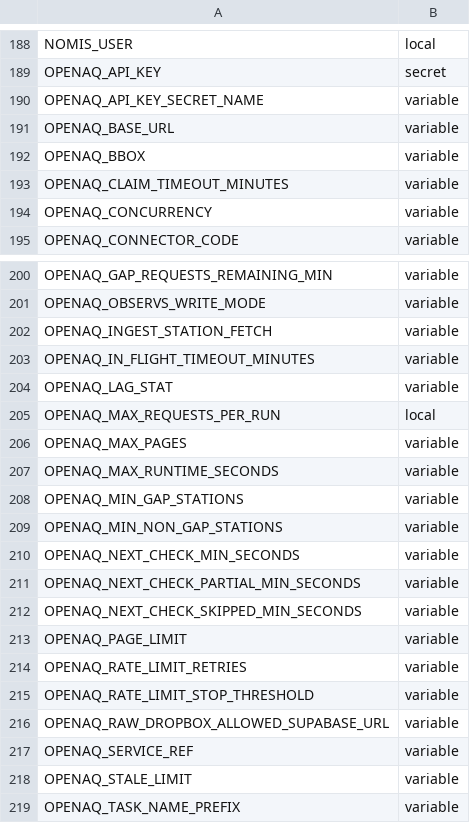
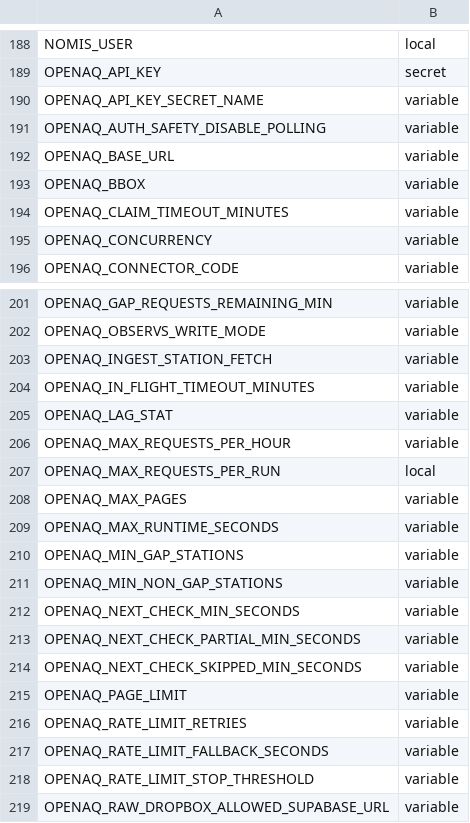
Before and after one commit to ChronicChannel-test/uk-aq-ingest, a CSV file: config/uk_aq_github_env_targets.csv, drawn as a sheet; only a part is shown, gaps mark what is left out; the shorter side is filled out with more unchanged rows; the diff names each change by its address in the sheet, - before the commit and + after, or states it on an @@ line.

Commit message:
Add hourly OpenAQ request guard and auth safety
Add an hourly OpenAQ request budget and auth-safety features across Cloud Run wrapper, workflow, config and ingest runtime. Key changes:
- Introduce env vars: OPENAQ_MAX_REQUESTS_PER_HOUR (default 1900), OPENAQ_RATE_LIMIT_FALLBACK_SECONDS (default 300), OPENAQ_AUTH_SAFETY_DISABLE_POLLING (default true) in GitHub workflow and config targets.
- Update docs and READMEs to describe the hourly budget, rate-limit fallback and auth-safety behavior.
- supabase function: treat HTTP 403 as an auth stop (sets rateLimitState.stop + stopReason).
- workers/uk_aq_openaq_cloud_run/run_job.ts: add env parsing, hourly usage loader, budget enforcement (skips runs when hourly budget exhausted), batchLimit override from remaining hourly budget, unified rate-limit/auth reason helpers, rate-limit reset fallback, record skipped runs with payload extras, disable connector polling on auth 401/403 (with DB PATCH), clear pending OpenAQ Cloud Tasks when auto-disabling, and suppress scheduling when auth-safety is triggered. Also adjust run-summary derivation to better detect rate-limit/auth stops.

These changes prevent exceeding OpenAQ hourly caps, provide a fallback when reset timestamps are missing, and auto-disable polling to avoid auth retry loops.

```diff
--- a/config/uk_aq_github_env_targets.csv
+++ b/config/uk_aq_github_env_targets.csv
+row 191: OPENAQ_AUTH_SAFETY_DISABLE_POLLING | variable
+row 206: OPENAQ_MAX_REQUESTS_PER_HOUR | variable
+row 217: OPENAQ_RATE_LIMIT_FALLBACK_SECONDS | variable
```
Also changed, not shown: 8 other files.
